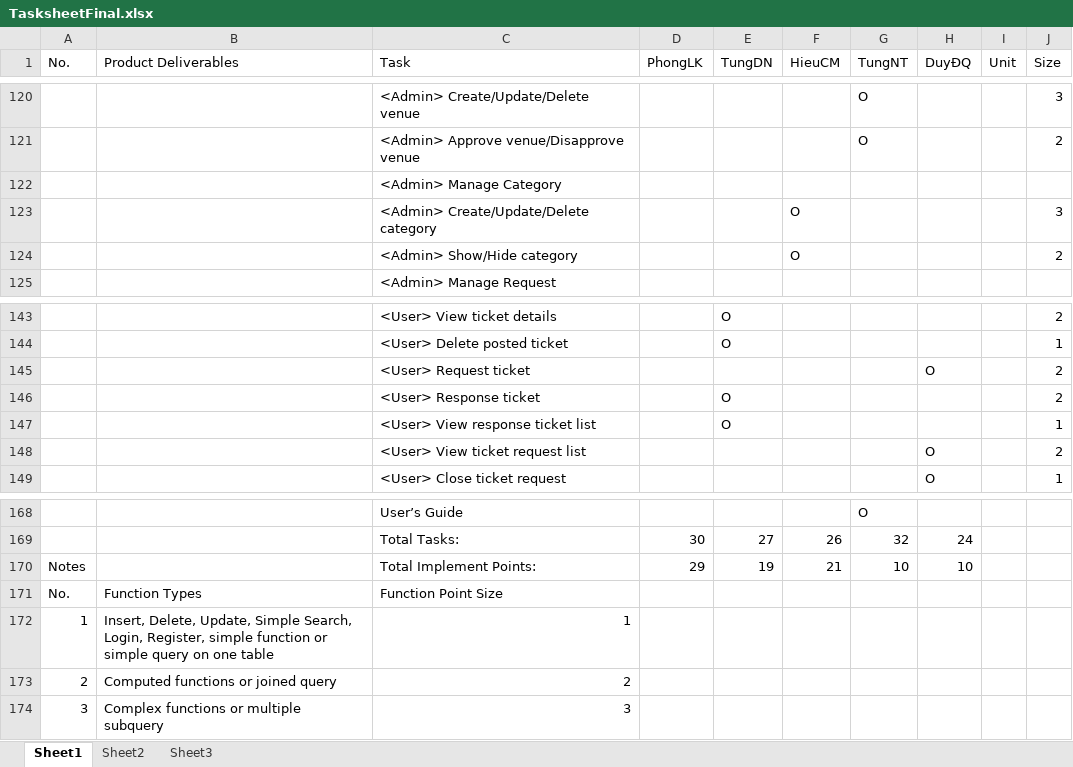
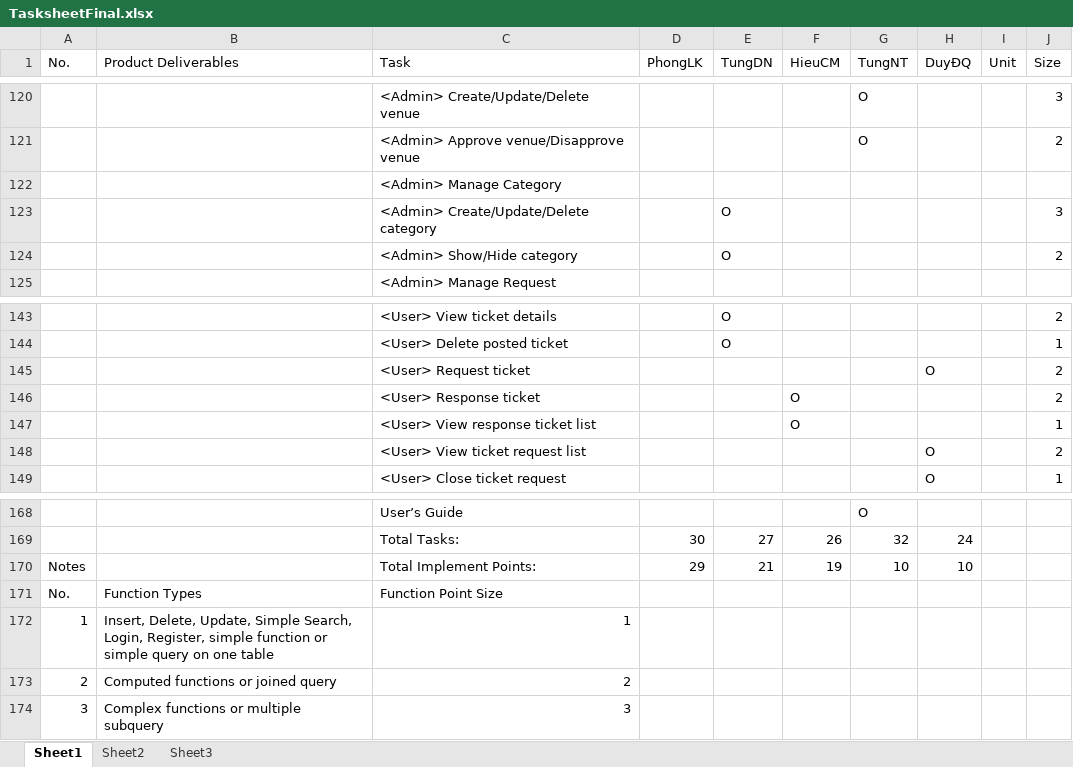
Before and after one commit to phonglk/fptu_capstone, an Excel workbook: Document/Reports/TasksheetFinal.xlsx, sheet Sheet1, drawn as a sheet; only a part is shown, gaps mark what is left out; values as stored, in another font and other column widths than the file's, no cell formats; the diff names each change by its address in the sheet, - before the commit and + after, or states it on an @@ line.

```diff
--- a/Document/Reports/TasksheetFinal.xlsx (sheet Sheet1)
+++ b/Document/Reports/TasksheetFinal.xlsx (sheet Sheet1)
-E123:E124 (TungDN): (empty)
+E123:E124 (TungDN): O
-F123:F124 (HieuCM): O
+F123:F124 (HieuCM): (empty)
-E146:E147 (TungDN): O
+E146:E147 (TungDN): (empty)
-F146:F147 (HieuCM): (empty)
+F146:F147 (HieuCM): O
-E170 (TungDN): 19
+E170 (TungDN): 21
-F170 (HieuCM): 21
+F170 (HieuCM): 19
```
Also changed, not shown: cell formats.
